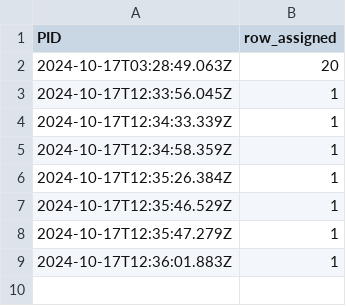
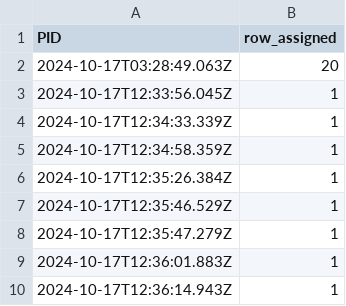
Before and after one commit to lllll77777/a, a CSV file: assign.csv, drawn as a sheet; the diff names each change by its address in the sheet, - before the commit and + after, or states it on an @@ line.

Commit message:
Update CSV file with new data

```diff
--- a/assign.csv
+++ b/assign.csv
+row 10: 2024-10-17T12:36:14.943Z | 1
```
